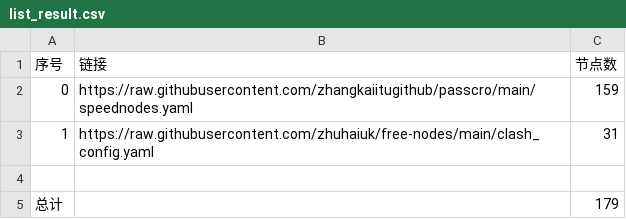
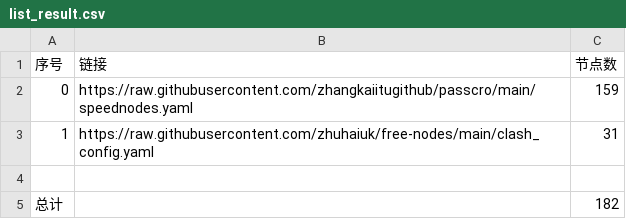
Before and after one commit to pyfpyfpyf/AutoMergePublicNodes, a CSV file: list_result.csv, drawn as a sheet.

```diff
--- a/list_result.csv
+++ b/list_result.csv
@@ -4,2 +4,2 @@
 
-总计,,179
+总计,,182
```
Also changed, not shown: 14 other files.
